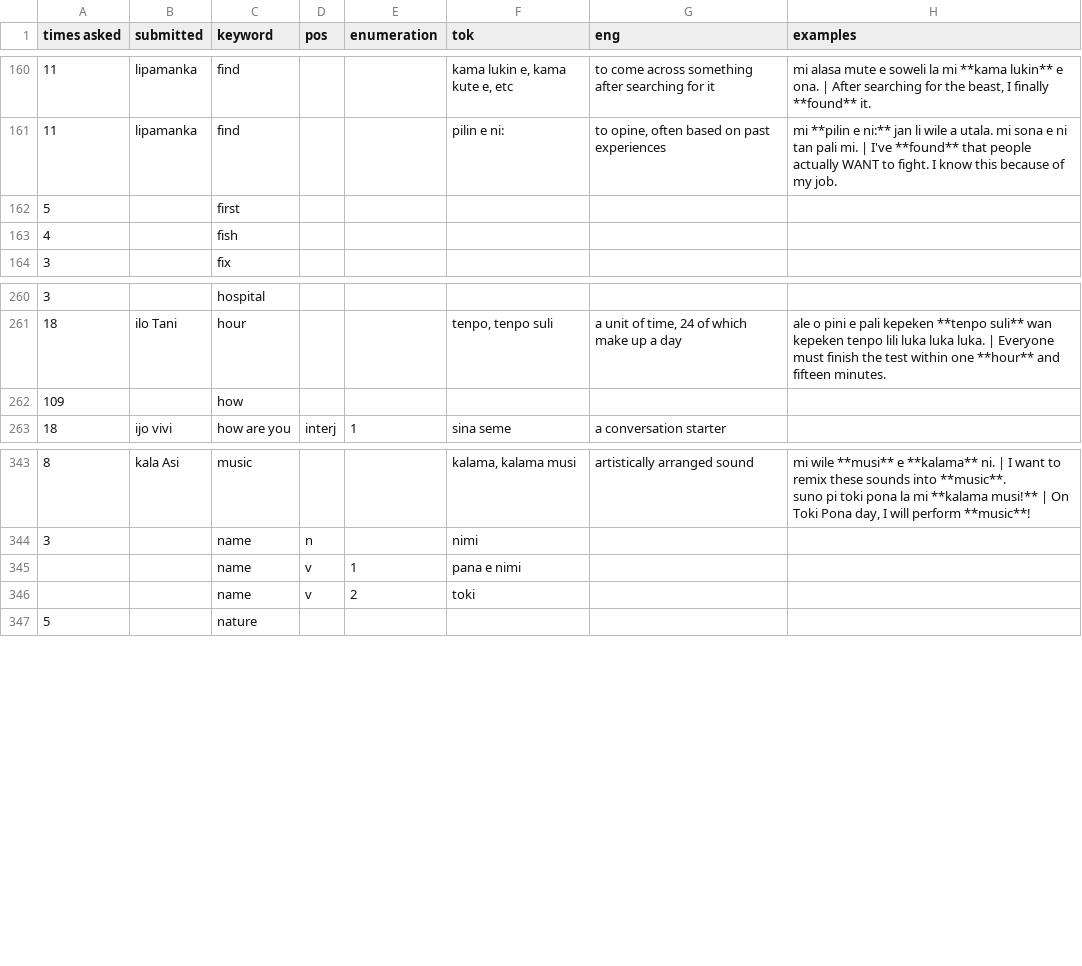
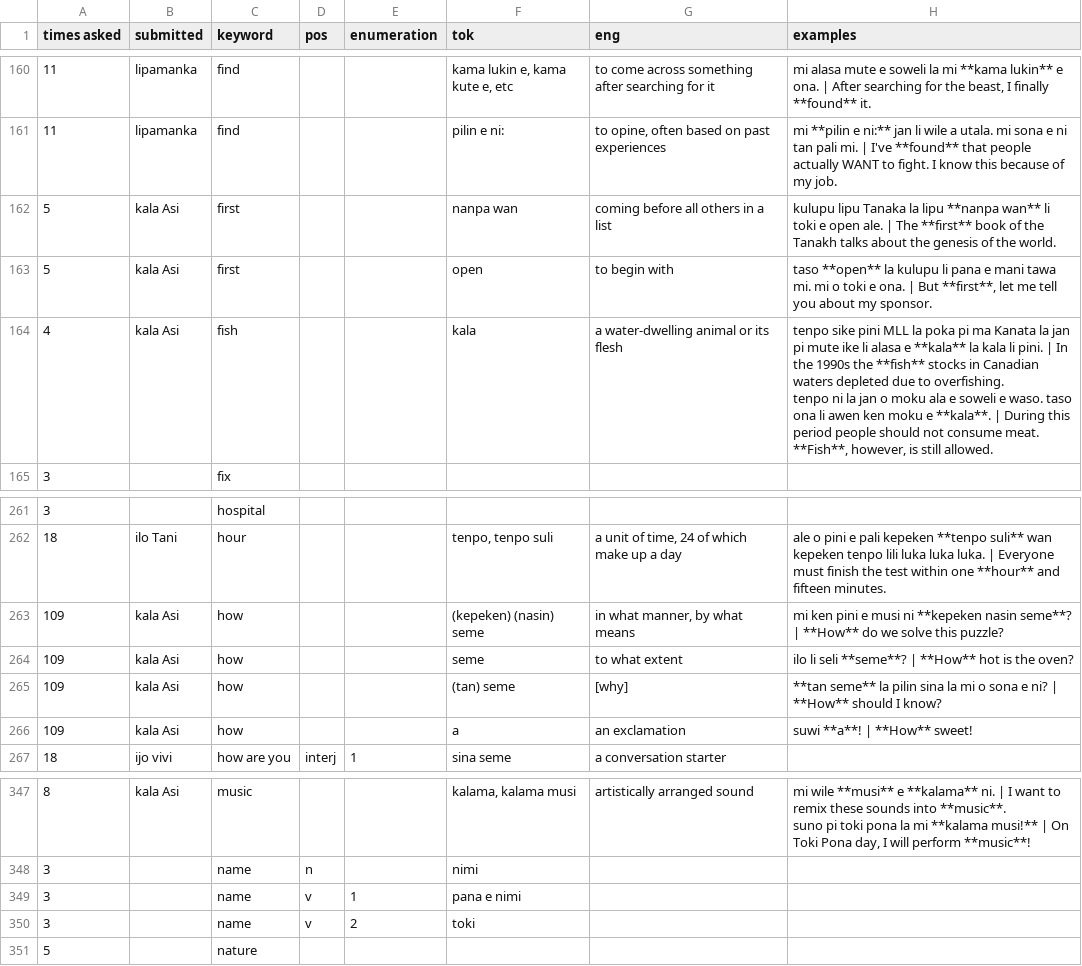
Before and after one commit to pona-la/kemeka.pona.la, a CSV file: data/definitions.csv, drawn as a sheet; only a part is shown, gaps mark what is left out; addresses are those after the commit; ↵ is a line break in a cell; the diff names each change by its address in the sheet, - before the commit and + after, or states it on an @@ line.

Commit message:
Update data

```diff
--- a/data/definitions.csv
+++ b/data/definitions.csv
-B162 (submitted): (empty)
+B162 (submitted): kala Asi
-F162 (tok): (empty)
+F162 (tok): nanpa wan
-G162 (eng): (empty)
+G162 (eng): coming before all others in a list
-H162 (examples): (empty)
+H162 (examples): kulupu lipu Tanaka la lipu **nanpa wan** li toki e open ale. | The **first** book of the Tanakh talks about the genesis of the world.
+row 163: 5 | kala Asi | first |  |  | open | to begin with | taso **open** la kulupu li pana e mani tawa mi. mi o toki e ona. | But **first**, let me tell you about my sponsor.
-B164 (submitted): (empty)
+B164 (submitted): kala Asi
-F164 (tok): (empty)
+F164 (tok): kala
-G164 (eng): (empty)
+G164 (eng): a water-dwelling animal or its flesh
-H164 (examples): (empty)
+H164 (examples): tenpo sike pini MLL la poka pi ma Kanata la jan pi mute ike li alasa e **kala** la kala li pini. | In the 1990s the **fish** stocks in Canadian waters depleted due to overfishing. ↵ tenpo ni la jan o moku ala e soweli e waso. taso ona li awen ken moku e **kala**. | During this period people should not consume meat. **Fish**, however, is still allowed.
-B263 (submitted): (empty)
+B263 (submitted): kala Asi
-F263 (tok): (empty)
+F263 (tok): (kepeken) (nasin) seme
-G263 (eng): (empty)
+G263 (eng): in what manner, by what means
-H263 (examples): (empty)
+H263 (examples): mi ken pini e musi ni **kepeken nasin seme**? | **How** do we solve this puzzle?
+row 264: 109 | kala Asi | how |  |  | seme | to what extent | ilo li seli **seme**? | **How** hot is the oven?
+row 265: 109 | kala Asi | how |  |  | (tan) seme | [why] | **tan seme** la pilin sina la mi o sona e ni? | **How** should I know?
+row 266: 109 | kala Asi | how |  |  | a | an exclamation | suwi **a**! | **How** sweet!
-A349:A350 (times asked): (empty)
+A349:A350 (times asked): 3
```
